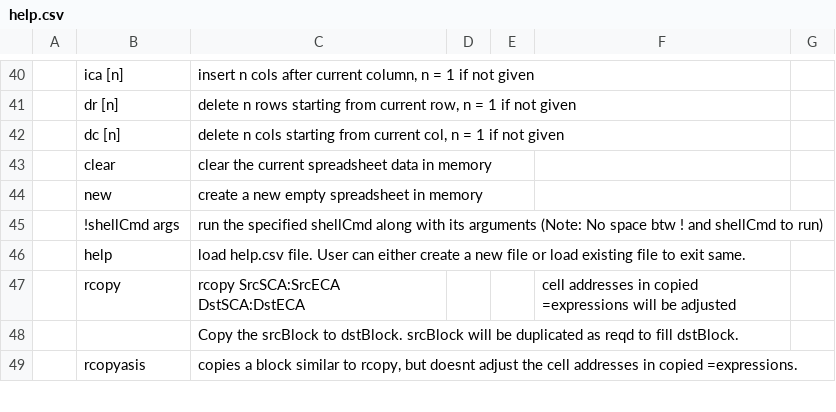
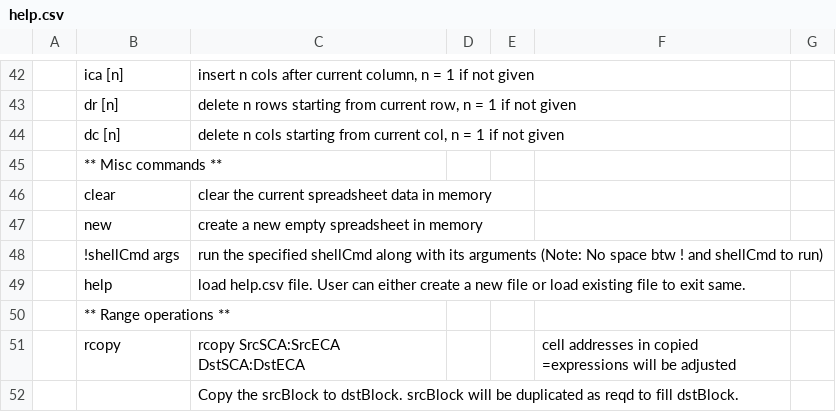
Before and after one commit to hanishkvc/prgs-docs-spreadsheetkvc, a CSV file: help.csv, drawn as a sheet; only a part is shown, gaps mark what is left out; the shorter side is filled out with more unchanged rows; the diff covers the shown part only; the diff names each change by its address in the sheet, - before the commit and + after, or states it on an @@ line.

```diff
--- a/help.csv
+++ b/help.csv
+row 45:  | ** Misc commands **
+row 50:  | ** Range operations **
```
Also changed, not shown: 14 added rows, 2 removed rows and 6 edited cells elsewhere in this file, 1 other file.
